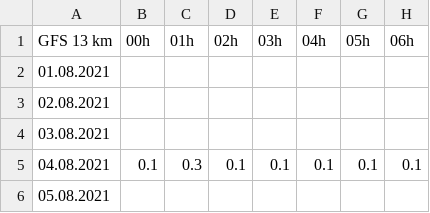
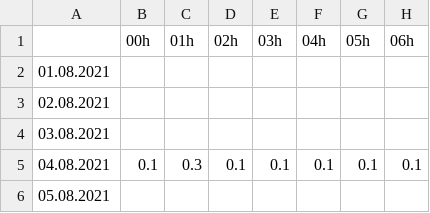
Before and after one commit to njsilbiger/SGDSeepAnalysis, a CSV file: Data/IslandData/rain.csv, drawn as a sheet; only a part is shown; the diff names each change by its address in the sheet, - before the commit and + after, or states it on an @@ line.

Commit message:
added weather data into seep analysis

```diff
--- a/Data/IslandData/rain.csv
+++ b/Data/IslandData/rain.csv
-A1: GFS 13 km
+A1: (empty)
```
Also changed, not shown: Data/IslandData/waves_windguru.csv, 4 other files.
